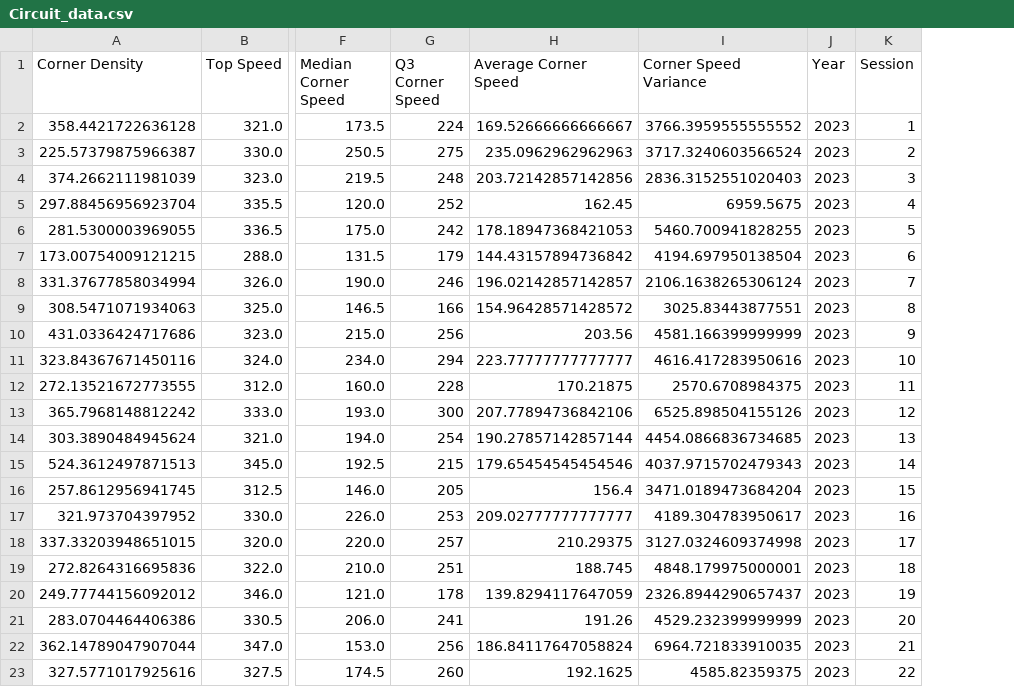
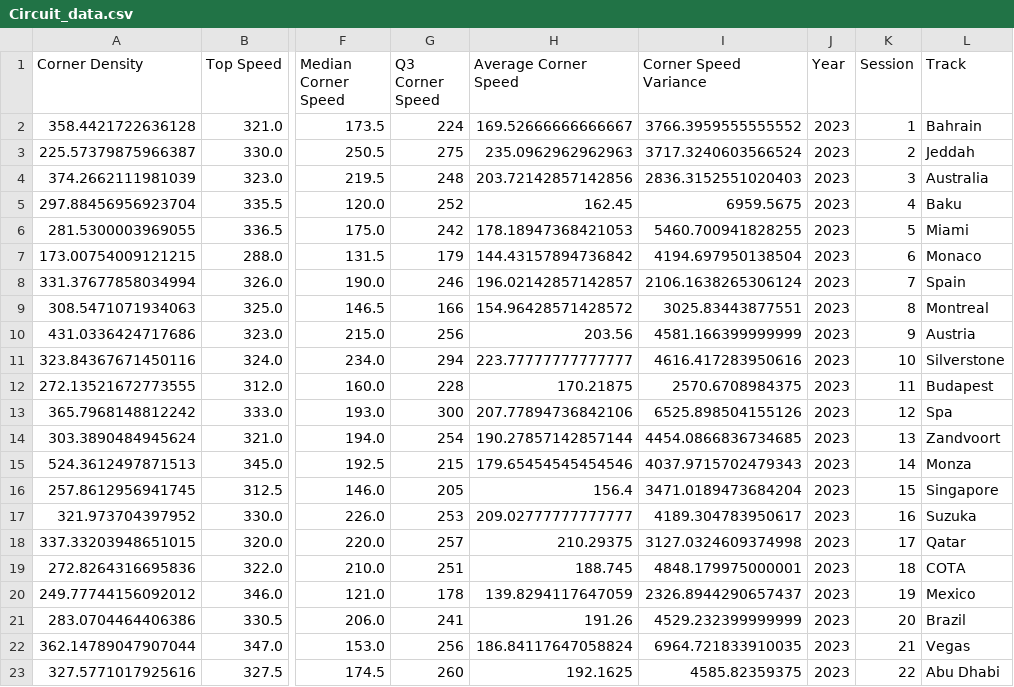
Before and after one commit to Pablomgom/F1_Data, a CSV file: resources/csv/Circuit_data.csv, drawn as a sheet; only a part is shown, gaps mark what is left out; the diff names each change by its address in the sheet, - before the commit and + after, or states it on an @@ line.

```diff
--- a/resources/csv/Circuit_data.csv
+++ b/resources/csv/Circuit_data.csv
+column L (Track), rows 2-23: Bahrain | Jeddah | Australia | Baku | Miami | Monaco | Spain | Montreal | Austria | Silverstone | Budapest | Spa | Zandvoort | Monza | Singapore | Suzuka | Qatar | COTA | Mexico | Brazil | Vegas | Abu Dhabi
```
Also changed, not shown: 10 other files.
